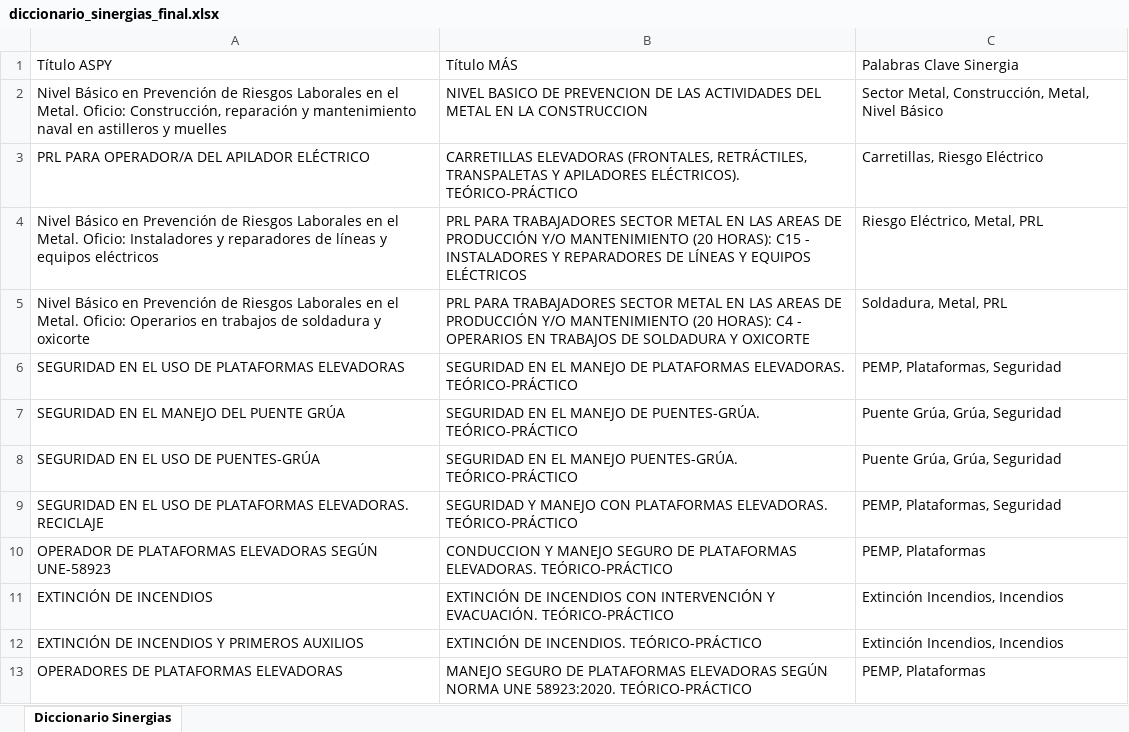
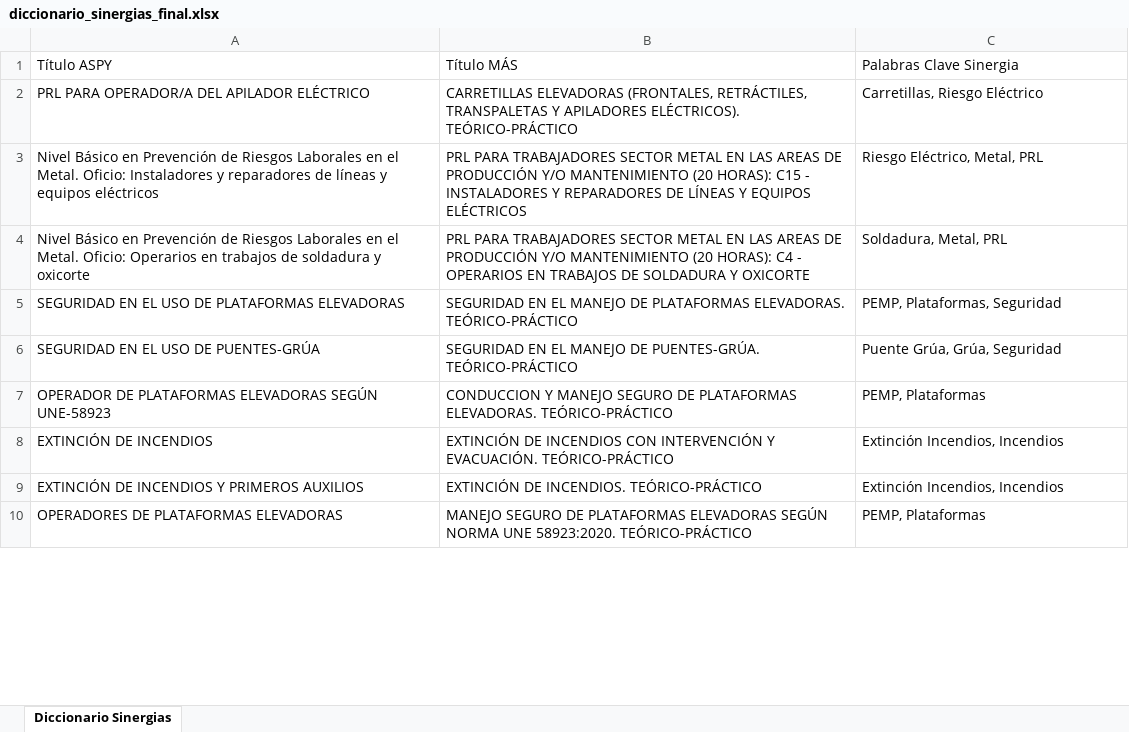
Before and after one commit to rgarciarojo76-ctrl/Direccion-Tecnica-Integracion-Formacion, an Excel workbook: public/data/diccionario_sinergias_final.xlsx, sheet Diccionario Sinergias, drawn as a sheet; only a part is shown; values as stored, in another font and other column widths than the file's, no borders; removed rows and columns are numbered as before the commit, all else as after; the diff covers the shown part only; the diff names each change by its address in the sheet, - before the commit and + after, or states it on an @@ line.

```diff
--- a/public/data/diccionario_sinergias_final.xlsx (sheet Diccionario Sinergias)
+++ b/public/data/diccionario_sinergias_final.xlsx (sheet Diccionario Sinergias)
-row 2: Nivel Básico en Prevención de Riesgos Laborales en el Metal. Oficio: Construcción, reparación y mantenimiento naval en astilleros y muelles | NIVEL BASICO DE PREVENCION DE LAS ACTIVIDADES DEL METAL EN LA CONSTRUCCION | Sector Metal, Construcción, Metal, Nivel Básico
-row 7: SEGURIDAD EN EL MANEJO DEL PUENTE GRÚA | SEGURIDAD EN EL MANEJO DE PUENTES-GRÚA. TEÓRICO-PRÁCTICO | Puente Grúa, Grúa, Seguridad
-B6: …EL MANEJO PUENTES-GRÚA. TEÓRICO-PRÁCTICO
+B6: …EL MANEJO DE PUENTES-GRÚA. TEÓRICO-PRÁCTICO
-row 9: SEGURIDAD EN EL USO DE PLATAFORMAS ELEVADORAS. RECICLAJE | SEGURIDAD Y MANEJO CON PLATAFORMAS ELEVADORAS. TEÓRICO-PRÁCTICO | PEMP, Plataformas, Seguridad
```
Also changed, not shown: 17 added rows, 18 removed rows and 10 edited cells elsewhere in this sheet, public/data/aspy_formacion.xlsx, 2 other files.
